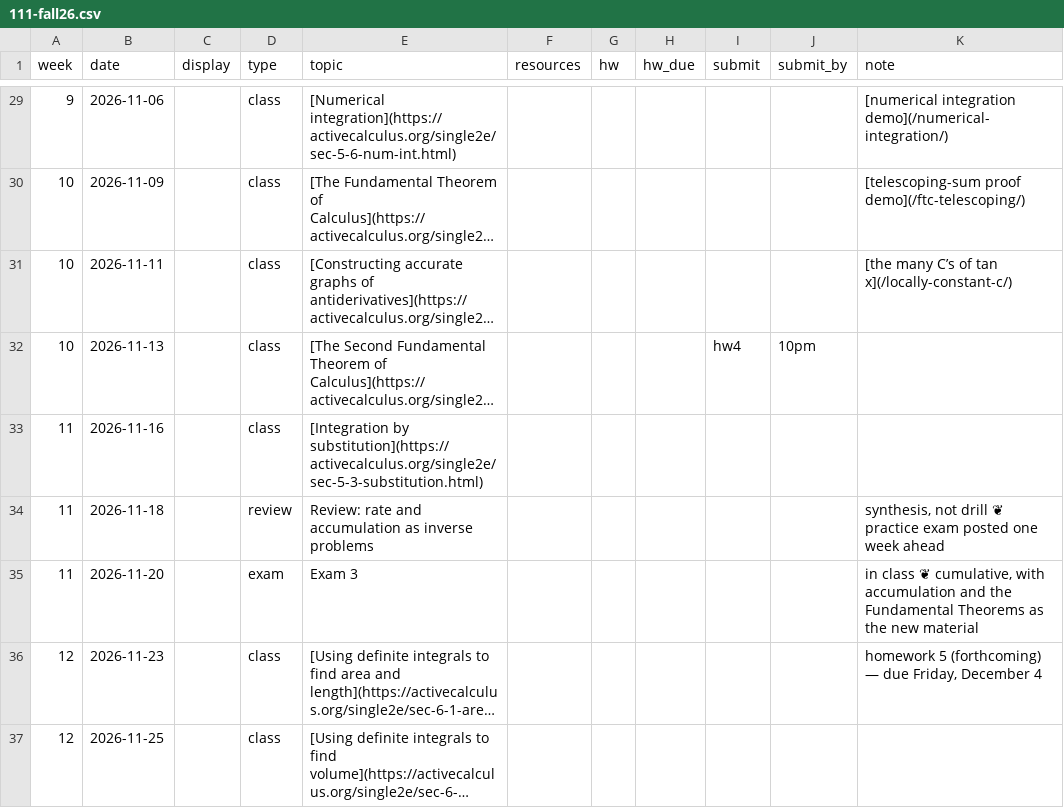
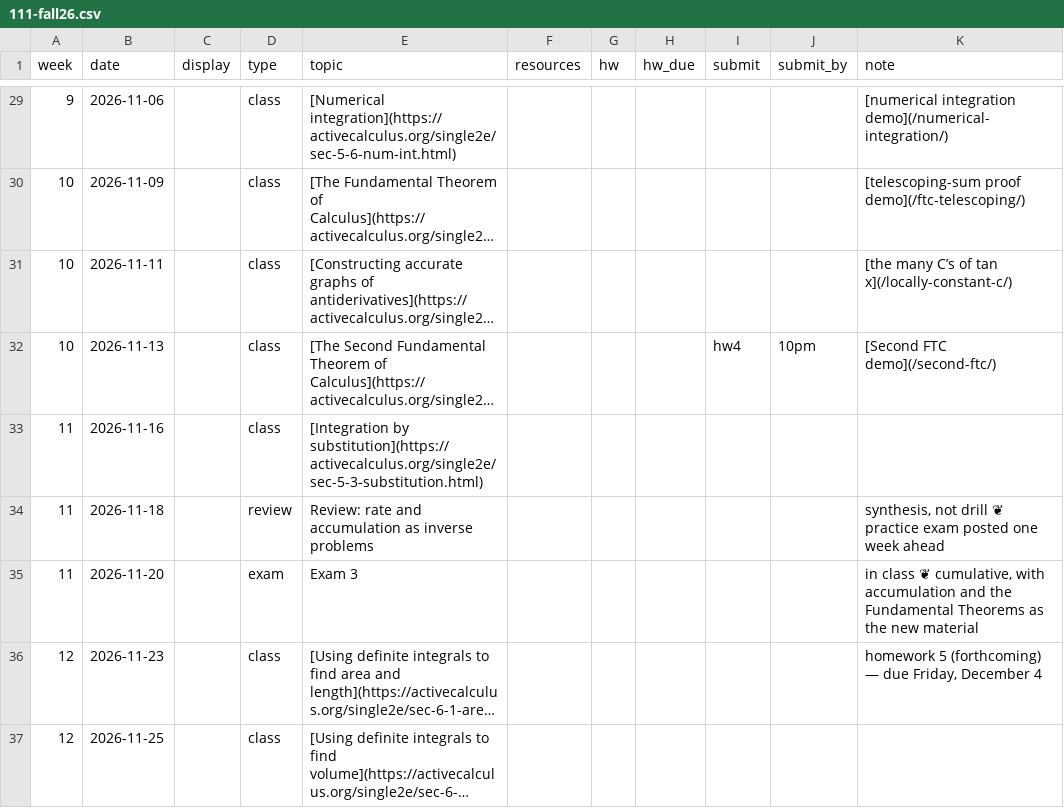
Before and after one commit to kyleormsby/kyleormsby.github.io, a CSV file: src/data/courses/111-fall26.csv, drawn as a sheet; only a part is shown, gaps mark what is left out; long unchanged cells end in …; the diff names each change by its address in the sheet, - before the commit and + after, or states it on an @@ line.

Commit message:
Add Second FTC demo; link from Nov 13

```diff
--- a/src/data/courses/111-fall26.csv
+++ b/src/data/courses/111-fall26.csv
-K32 (note): (empty)
+K32 (note): [Second FTC demo](/second-ftc/)
```
Also changed, not shown: 4 other files.
